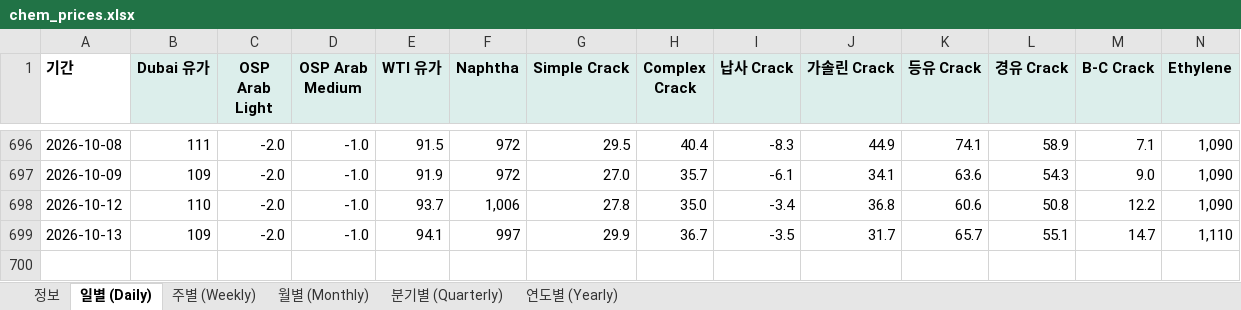
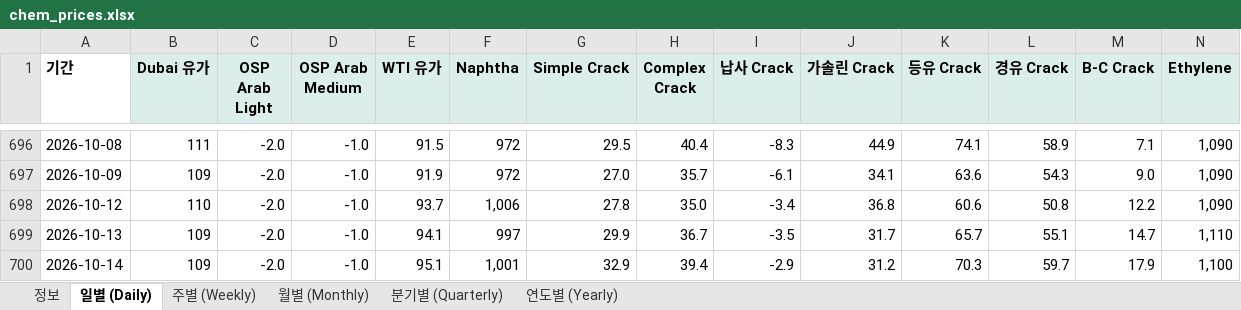
Before and after one commit to jwk490-cell/research-lab, an Excel workbook: data/chem_prices.xlsx, sheet 일별 (Daily), drawn as a sheet; only a part is shown, gaps mark what is left out; values as stored, in another font and other column widths than the file's, no borders; rows hold the shown columns only; the diff names each change by its address in the sheet, - before the commit and + after, or states it on an @@ line.

```diff
--- a/data/chem_prices.xlsx (sheet 일별 (Daily))
+++ b/data/chem_prices.xlsx (sheet 일별 (Daily))
+row 700: 2026-10-14 | 109 | -2.0 | -1.0 | 95.1 | 1,001 | 32.9 | 39.4 | -2.9 | 31.2 | 70.3 | 59.7 | 17.9 | 1,100
```
Also changed, not shown: sheet 정보, 1 other file.
